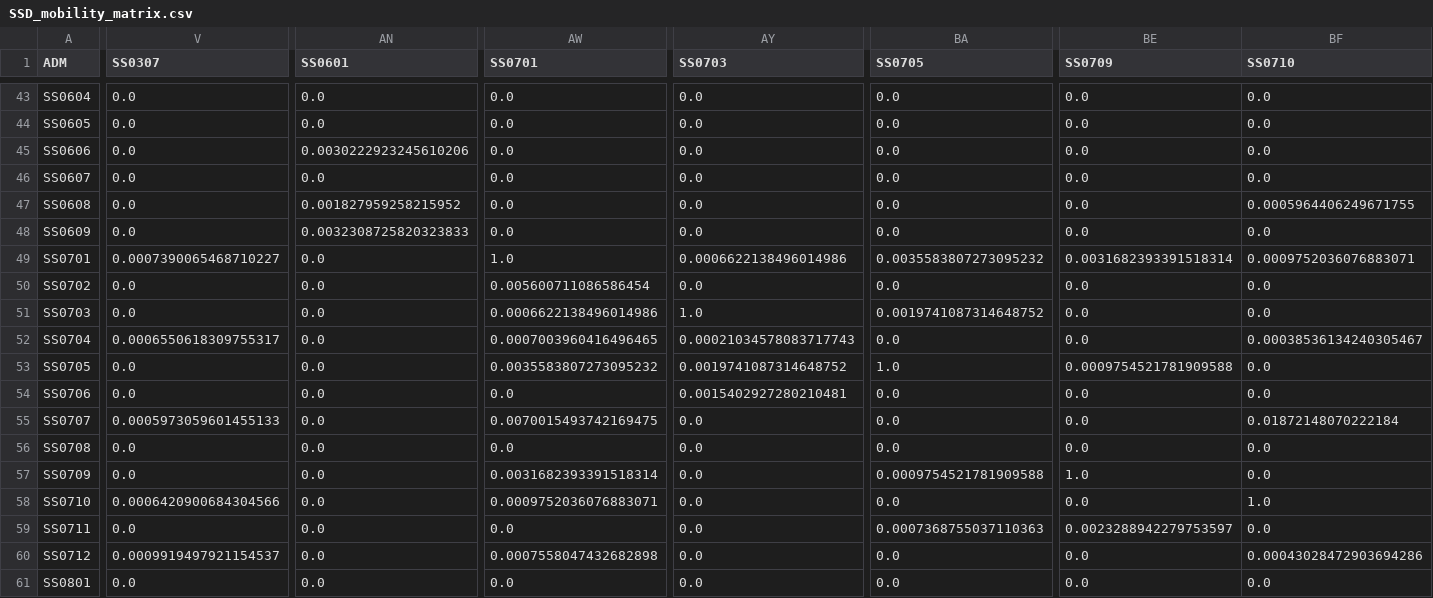
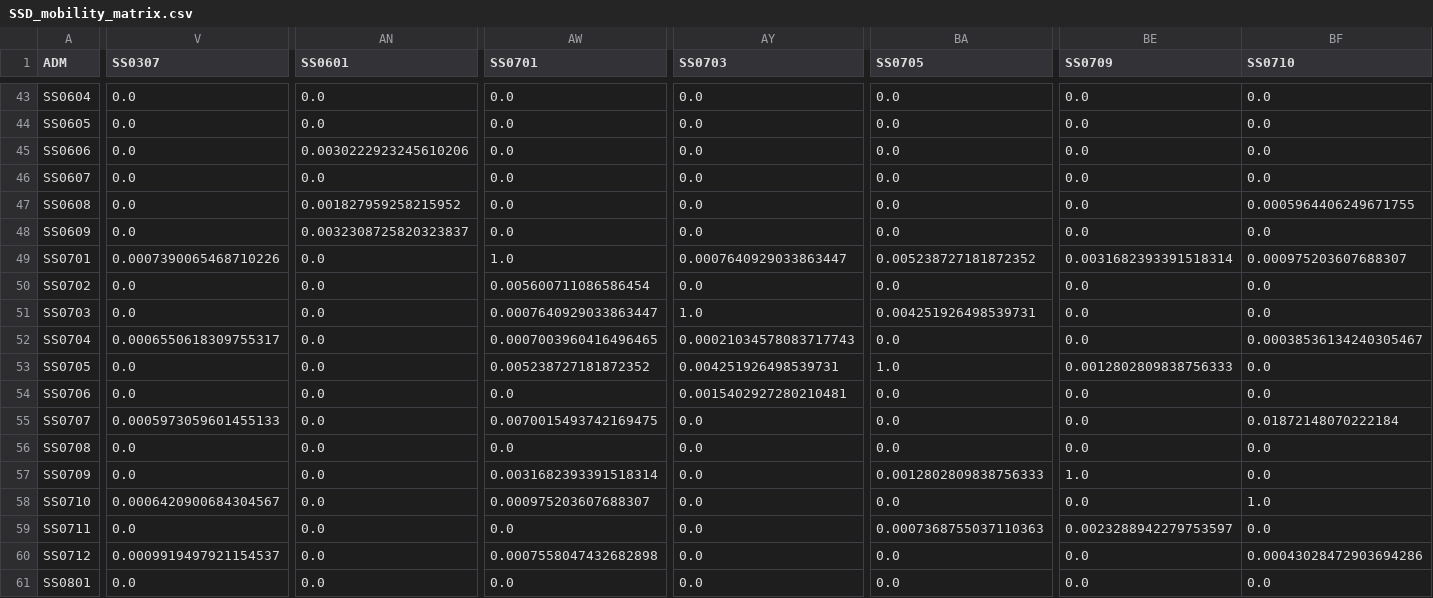
Before and after one commit to OCHA-DAP/pa-COVID-model-parameterization, a CSV file: Outputs/SSD/mobility/SSD_mobility_matrix.csv, drawn as a sheet; only a part is shown, gaps mark what is left out; the diff covers the shown part only; the diff names each change by its address in the sheet, - before the commit and + after, or states it on an @@ line.

```diff
--- a/Outputs/SSD/mobility/SSD_mobility_matrix.csv
+++ b/Outputs/SSD/mobility/SSD_mobility_matrix.csv
-AN48 (SS0601): 0.0032308725820323833
+AN48 (SS0601): 0.0032308725820323837
-V49 (SS0307): 0.0007390065468710227
+V49 (SS0307): 0.0007390065468710226
-AY49 (SS0703): 0.0006622138496014986
+AY49 (SS0703): 0.0007640929033863447
-BA49 (SS0705): 0.0035583807273095232
+BA49 (SS0705): 0.005238727181872352
-BF49 (SS0710): 0.0009752036076883071
+BF49 (SS0710): 0.000975203607688307
-AW51 (SS0701): 0.0006622138496014986
+AW51 (SS0701): 0.0007640929033863447
-BA51 (SS0705): 0.0019741087314648752
+BA51 (SS0705): 0.004251926498539731
-AW53 (SS0701): 0.0035583807273095232
+AW53 (SS0701): 0.005238727181872352
-AY53 (SS0703): 0.0019741087314648752
+AY53 (SS0703): 0.004251926498539731
-BE53 (SS0709): 0.0009754521781909588
+BE53 (SS0709): 0.0012802809838756333
-BA57 (SS0705): 0.0009754521781909588
+BA57 (SS0705): 0.0012802809838756333
-V58 (SS0307): 0.0006420900684304566
+V58 (SS0307): 0.0006420900684304567
-AW58 (SS0701): 0.0009752036076883071
+AW58 (SS0701): 0.000975203607688307
```
Also changed, not shown: 59 edited cells elsewhere in this file, Outputs/AFG/mobility/AFG_mobility_matrix.csv, Outputs/COD/mobility/COD_mobility_matrix.csv, 38 other files.
